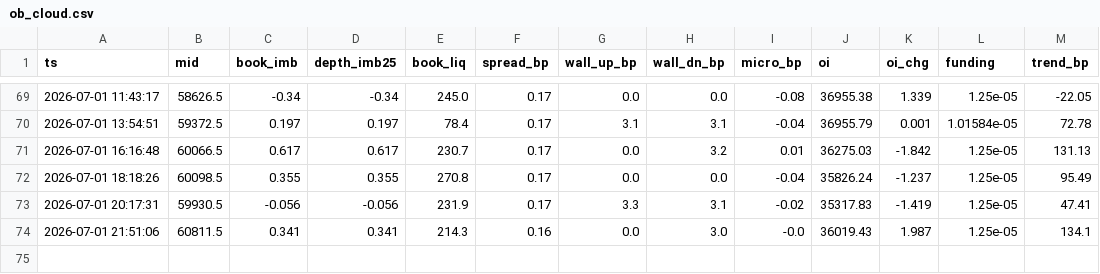
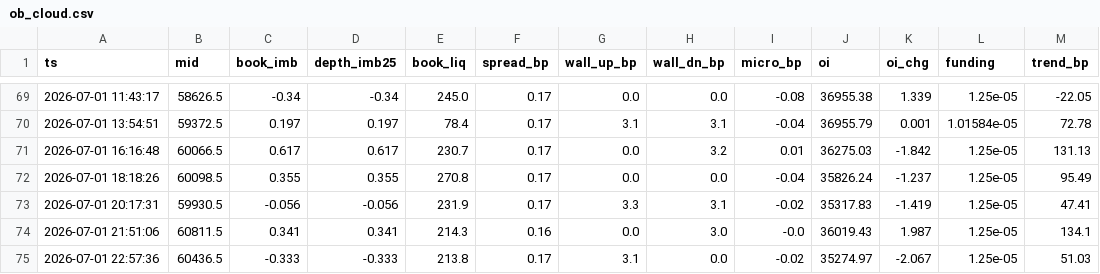
Before and after one commit to hishamdabboussy-maker/claude-, a CSV file: ob_cloud.csv, drawn as a sheet; only a part is shown, gaps mark what is left out.

Commit message:
snapshot

```diff
--- a/ob_cloud.csv
+++ b/ob_cloud.csv
@@ -74 +74,2 @@ ts,mid,book_imb,depth_imb25,book_liq,spread_bp,wall_up_bp,wall_dn_bp,micro_bp,oi
 2026-07-01 21:51:06,60811.5,0.341,0.341,214.3,0.16,0.0,3.0,-0.0,36019.43,1.987,1.25e-05,134.1
+2026-07-01 22:57:36,60436.5,-0.333,-0.333,213.8,0.17,3.1,0.0,-0.02,35274.97,-2.067,1.25e-05,51.03
```
